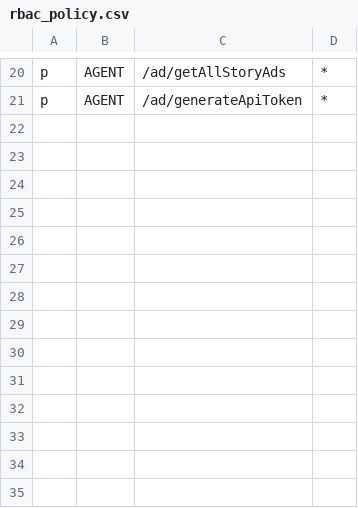
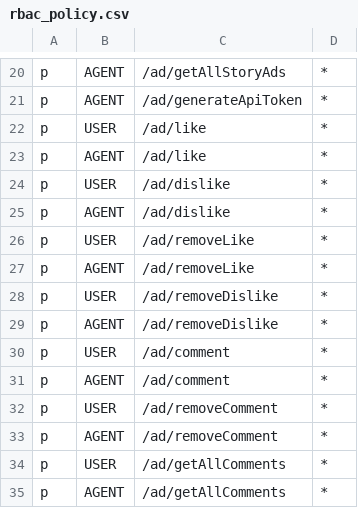
Before and after one commit to XML-BSEP/Nishtagram-AdService, a CSV file: src/http/middleware/rbac_policy.csv, drawn as a sheet; only a part is shown, gaps mark what is left out.

Commit message:
:sparkles: Likes, comments, statistics of campaigns

```diff
--- a/src/http/middleware/rbac_policy.csv
+++ b/src/http/middleware/rbac_policy.csv
@@ -21 +21,15 @@ p, AGENT, /ad/getAllStoryAds, *
 p, AGENT, /ad/generateApiToken, *
+p, USER, /ad/like, *
+p, AGENT, /ad/like, *
+p, USER, /ad/dislike, *
+p, AGENT, /ad/dislike, *
+p, USER, /ad/removeLike, *
+p, AGENT, /ad/removeLike, *
+p, USER, /ad/removeDislike, *
+p, AGENT, /ad/removeDislike, *
+p, USER, /ad/comment, *
+p, AGENT, /ad/comment, *
+p, USER, /ad/removeComment, *
+p, AGENT, /ad/removeComment, *
+p, USER, /ad/getAllComments, *
+p, AGENT, /ad/getAllComments, *
```
Also changed, not shown: 23 other files.
